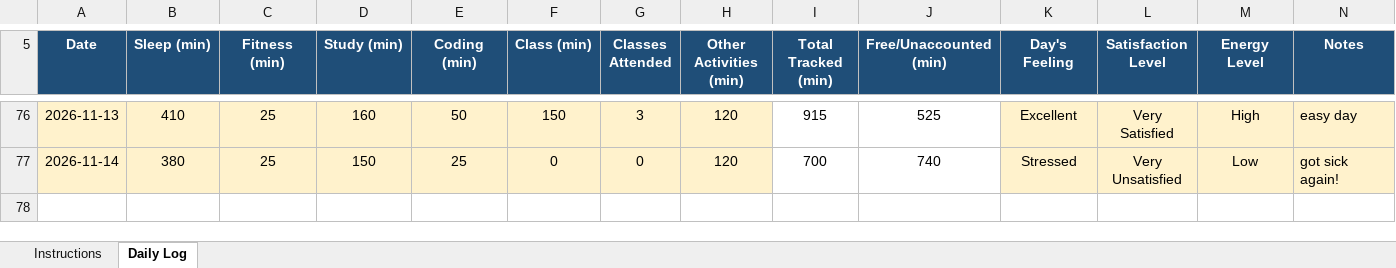
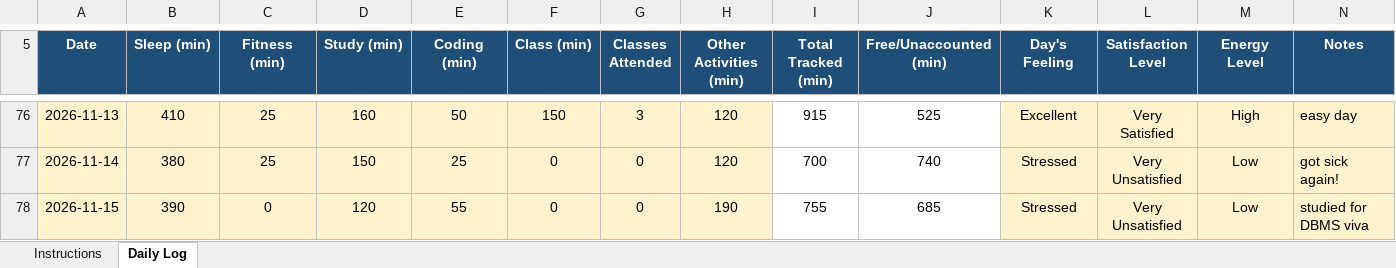
Before and after one commit to rahul33kumar1001-hash/776, an Excel workbook: 12622534.xlsx, sheet Daily Log, drawn as a sheet; only a part is shown, gaps mark what is left out; values as stored, in another font and other column widths than the file's, no borders; conditional formats not drawn; the diff names each change by its address in the sheet, - before the commit and + after, or states it on an @@ line.

Commit message:
updated on 15-11-2026

```diff
--- a/12622534.xlsx (sheet Daily Log)
+++ b/12622534.xlsx (sheet Daily Log)
+row 78: 2026-11-15 | 390 | 0 | 120 | 55 | 0 | 0 | 190 | 755 | 685 | Stressed | Very Unsatisfied | Low | studied for DBMS viva
```
